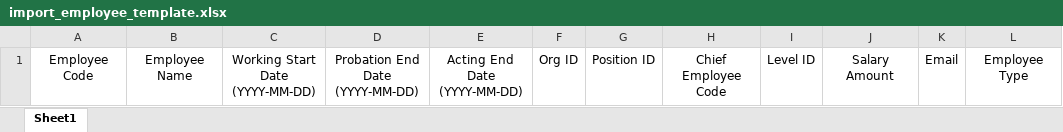
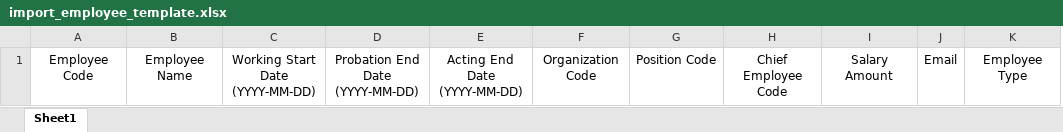
Before and after one commit to kosit-gj/see-kpi-portlet, an Excel workbook: docroot/file/import_employee_template.xlsx, sheet Sheet1, drawn as a sheet; values as stored, in another font and other column widths than the file's, no borders; removed rows and columns are numbered as before the commit, all else as after; the diff names each change by its address in the sheet, - before the commit and + after, or states it on an @@ line.

Commit message:
update template Employee

```diff
--- a/docroot/file/import_employee_template.xlsx (sheet Sheet1)
+++ b/docroot/file/import_employee_template.xlsx (sheet Sheet1)
-column F, row 1: Org ID
-column G, row 1: Position ID
+column F, row 1: Organization Code
+column G, row 1: Position Code
-column I, row 1: Level ID
```
